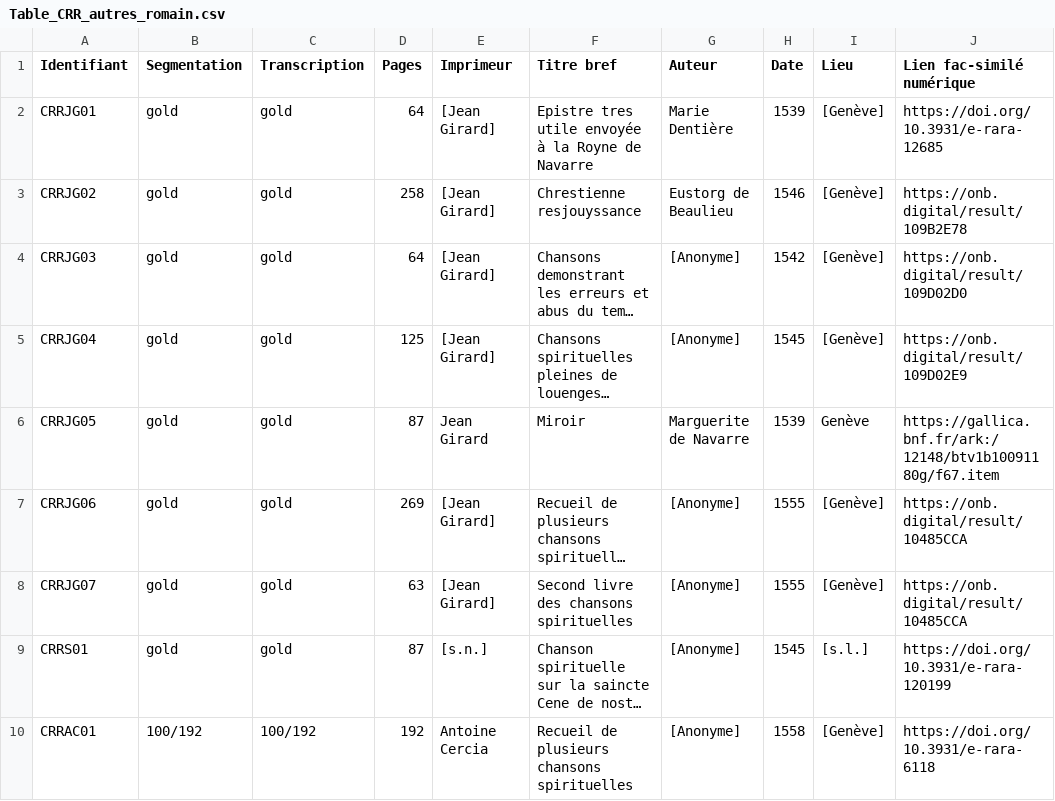
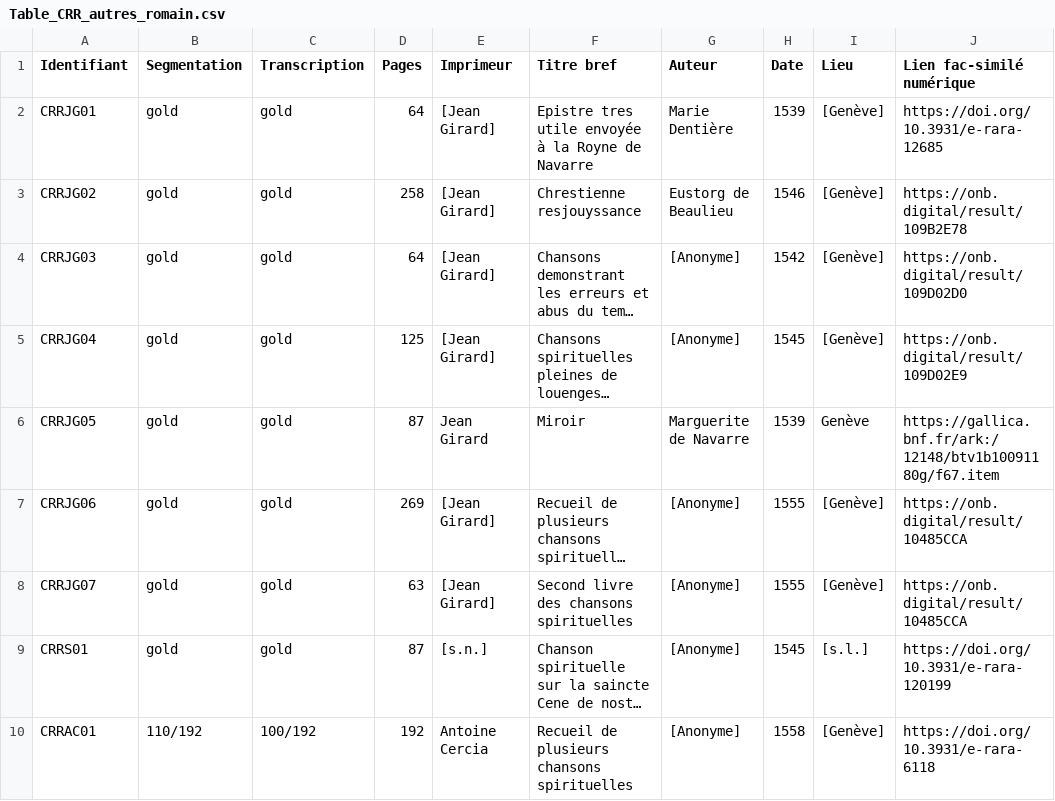
Before and after one commit to SETAFDH/SETAF-autres-romain, a CSV file: Table_CRR_autres_romain.csv, drawn as a sheet; only a part is shown; long unchanged cells end in …; the diff names each change by its address in the sheet, - before the commit and + after, or states it on an @@ line.

Commit message:
Update CRRAC01 entry with new value

```diff
--- a/Table_CRR_autres_romain.csv
+++ b/Table_CRR_autres_romain.csv
-B10 (Segmentation): 100/192
+B10 (Segmentation): 110/192
```
